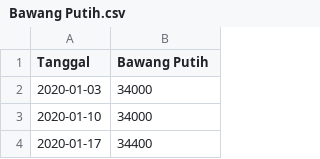
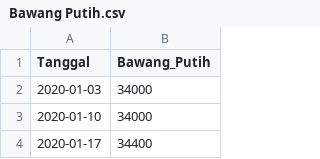
Before and after one commit to pilarzisdm/streamlit, a CSV file: Bawang Putih.csv, drawn as a sheet; only a part is shown.

Commit message:
Update Bawang Putih.csv

```diff
--- a/Bawang Putih.csv
+++ b/Bawang Putih.csv
@@ -1,2 +1,2 @@
-Tanggal,Bawang Putih
+Tanggal,Bawang_Putih
 2020-01-03,34000
```
